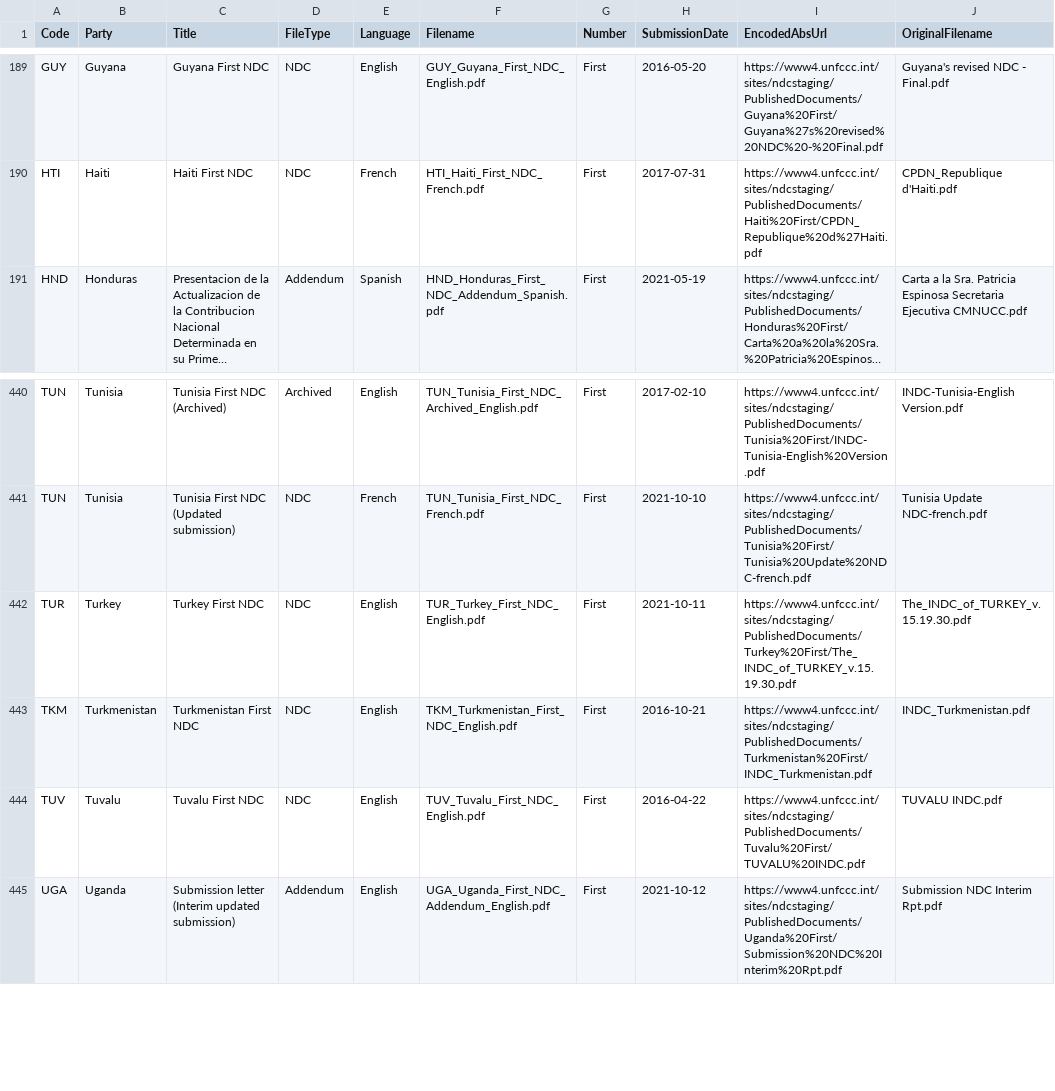
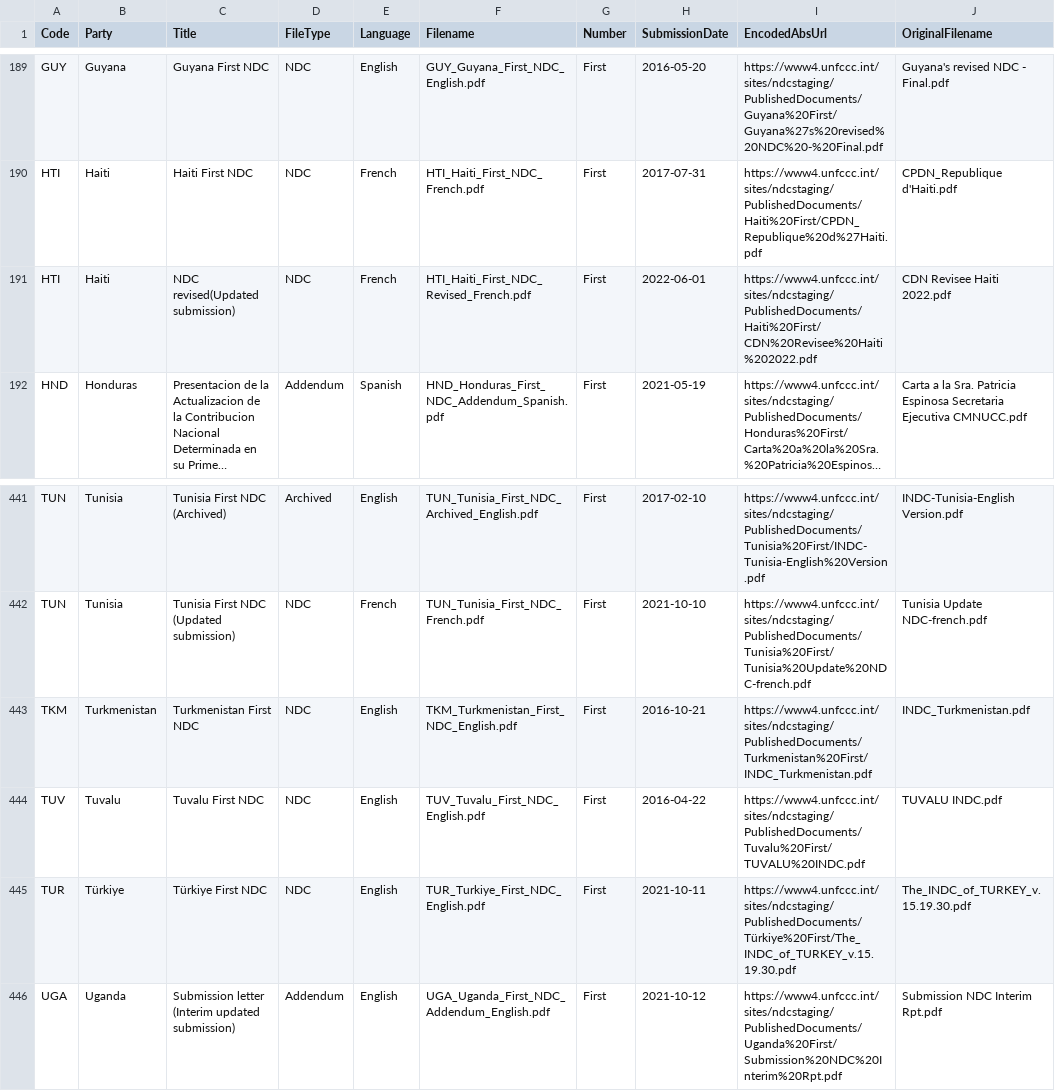
Before and after one commit to openclimatedata/ndcs, a CSV file: data/ndcs.csv, drawn as a sheet; only a part is shown, gaps mark what is left out; long unchanged cells end in …; removed rows and columns are numbered as before the commit, all else as after; the diff names each change by its address in the sheet, - before the commit and + after, or states it on an @@ line.

Commit message:
2 rows changed
  Code: HTI
    Title: "Haiti First NDC" => "NDC revised(Updated submission)"
    Filename: "HTI_Haiti_First_NDC_French.pdf" => "HTI_Haiti_First_NDC_Revised_French.pdf"
    SubmissionDate: "2017-07-31" => "2022-06-01"
    EncodedAbsUrl: "https://www4.unfccc.int/sites/ndcstaging/PublishedDocuments/Haiti%20First/CPDN_Republique%20d%27Haiti.pdf" => "https://www4.unfccc.int/sites/ndcstaging/PublishedDocuments/Haiti%20First/CDN%20Revisee%20Haiti%202022.pdf"
    OriginalFilename: "CPDN_Republique d'Haiti.pdf" => "CDN Revisee Haiti 2022.pdf"

  Code: TUR
    Party: "Turkey" => "Türkiye"
    Title: "Turkey First NDC" => "Türkiye First NDC"
    Filename: "TUR_Turkey_First_NDC_English.pdf" => "TUR_Turkiye_First_NDC_English.pdf"
    EncodedAbsUrl: "https://www4.unfccc.int/sites/ndcstaging/PublishedDocuments/Turkey%20First/The_INDC_of_TURKEY_v.15.19.30.pdf" => "https://www4.unfccc.int/sites/ndcstaging/PublishedDocuments/Türkiye%20First/The_INDC_of_TURKEY_v.15.19.30.pdf"

```diff
--- a/data/ndcs.csv
+++ b/data/ndcs.csv
+row 191: HTI | Haiti | NDC revised(Updated submission) | NDC | French | HTI_Haiti_First_NDC_Revised_French.pdf | First | 2022-06-01 | https://www4.unfccc.int/sites/ndcstaging/PublishedDocuments/Haiti%20First/CDN%20Revisee%20Haiti%202022.pdf | CDN Revisee Haiti 2022.pdf
-row 442: TUR | Turkey | Turkey First NDC | NDC | English | TUR_Turkey_First_NDC_English.pdf | First | 2021-10-11 | https://www4.unfccc.int/sites/ndcstaging/PublishedDocuments/Turkey%20First/The_INDC_of_TURKEY_v.15.19.30.pdf | The_INDC_of_TURKEY_v.15.19.30.pdf
+row 445: TUR | Türkiye | Türkiye First NDC | NDC | English | TUR_Turkiye_First_NDC_English.pdf | First | 2021-10-11 | https://www4.unfccc.int/sites/ndcstaging/PublishedDocuments/Türkiye%20First/The_INDC_of_TURKEY_v.15.19.30.pdf | The_INDC_of_TURKEY_v.15.19.30.pdf
```
